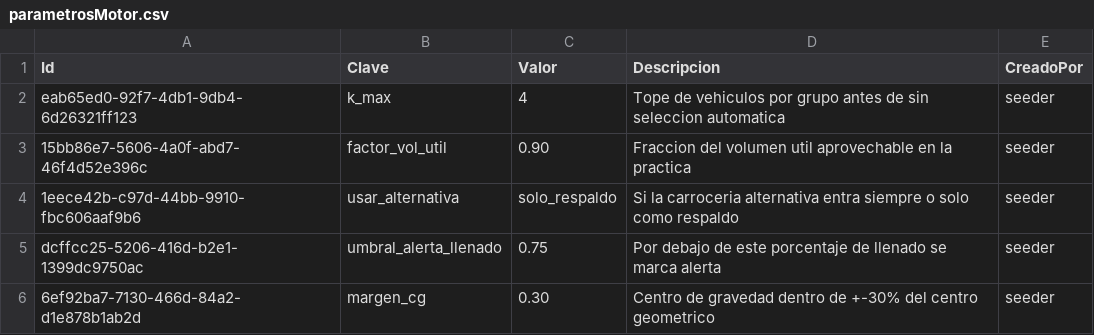
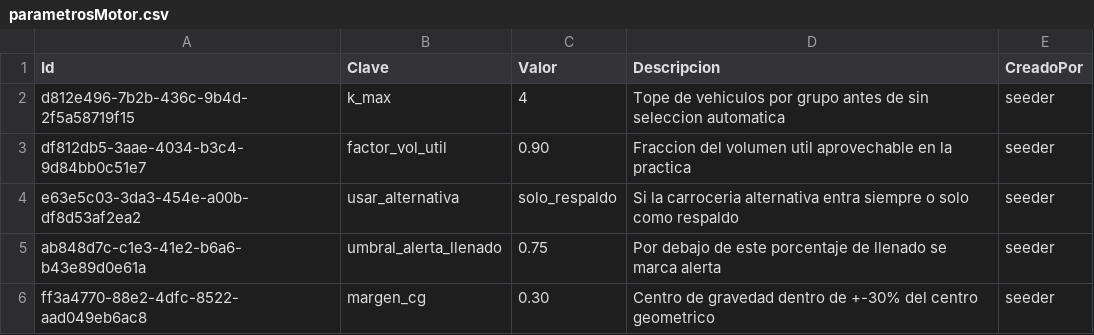
Before and after one commit to InnovacionIA-proyectos/NEXO, a CSV file: cubicador/docs/seeder/parametrosMotor.csv, drawn as a sheet.

```diff
--- a/cubicador/docs/seeder/parametrosMotor.csv
+++ b/cubicador/docs/seeder/parametrosMotor.csv
@@ -1,6 +1,6 @@
 Id,Clave,Valor,Descripcion,CreadoPor
-eab65ed0-92f7-4db1-9db4-6d26321ff123,k_max,4,Tope de vehiculos por grupo antes de sin seleccion automatica,seeder
-15bb86e7-5606-4a0f-abd7-46f4d52e396c,factor_vol_util,0.90,Fraccion del volumen util aprovechable en la practica,seeder
-1eece42b-c97d-44bb-9910-fbc606aaf9b6,usar_alternativa,solo_respaldo,Si la carroceria alternativa entra siempre o solo como respaldo,seeder
-dcffcc25-5206-416d-b2e1-1399dc9750ac,umbral_alerta_llenado,0.75,Por debajo de este porcentaje de llenado se marca alerta,seeder
-6ef92ba7-7130-466d-84a2-d1e878b1ab2d,margen_cg,0.30,Centro de gravedad dentro de +-30% del centro geometrico,seeder
+d812e496-7b2b-436c-9b4d-2f5a58719f15,k_max,4,Tope de vehiculos por grupo antes de sin seleccion automatica,seeder
+df812db5-3aae-4034-b3c4-9d84bb0c51e7,factor_vol_util,0.90,Fraccion del volumen util aprovechable en la practica,seeder
+e63e5c03-3da3-454e-a00b-df8d53af2ea2,usar_alternativa,solo_respaldo,Si la carroceria alternativa entra siempre o solo como respaldo,seeder
+ab848d7c-c1e3-41e2-b6a6-b43e89d0e61a,umbral_alerta_llenado,0.75,Por debajo de este porcentaje de llenado se marca alerta,seeder
+ff3a4770-88e2-4dfc-8522-aad049eb6ac8,margen_cg,0.30,Centro de gravedad dentro de +-30% del centro geometrico,seeder
```
Also changed, not shown: cubicador/docs/seeder/categoriaMercancia.csv, cubicador/docs/seeder/relacionVehiculosCarroceria.csv, 4 other files.
